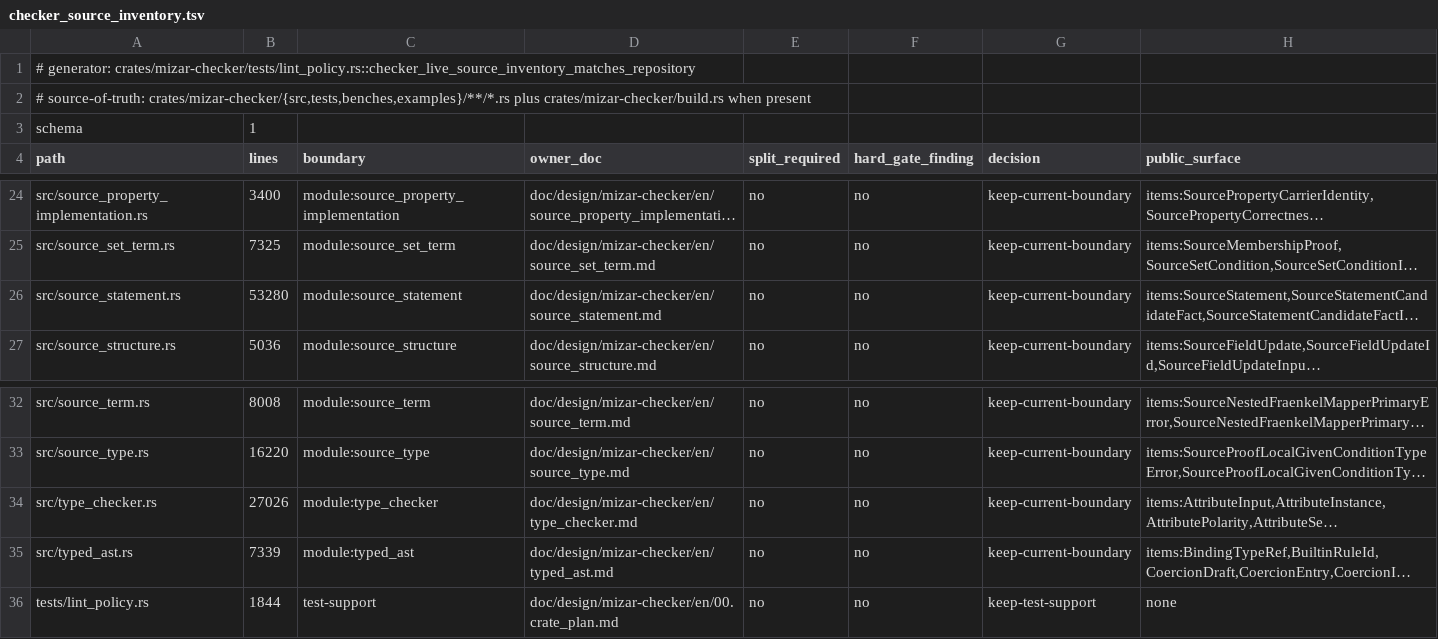
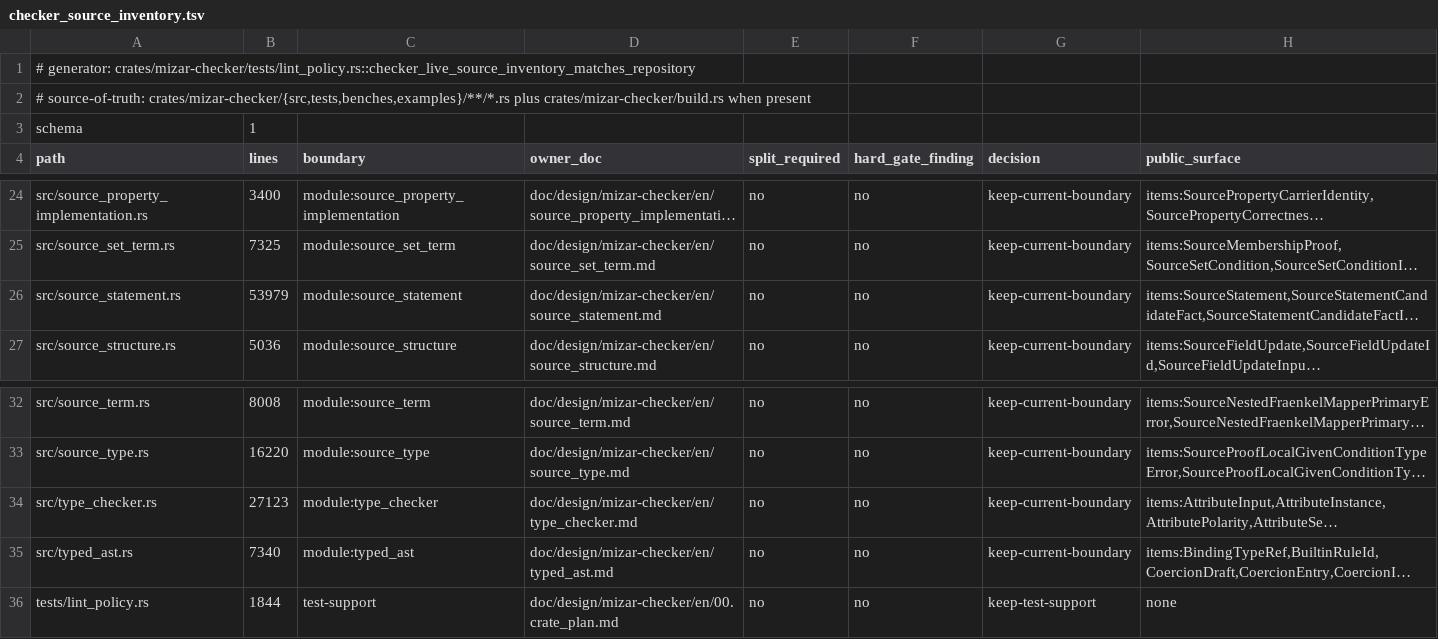
Before and after one commit to aabaa/mizar-evo, a TSV file: doc/design/mizar-checker/checker_source_inventory.tsv, drawn as a sheet; only a part is shown, gaps mark what is left out; long unchanged cells end in …; the diff names each change by its address in the sheet, - before the commit and + after, or states it on an @@ line.

Commit message:
feat: transport original-source descendant statement citations
Replace B5A production fixture profiles with authenticated whole-source
statement/reference construction, branching scopes and full label replay.
Retire raw runner/setter admissions; retain causal legacy coverage privately.
No proof acceptance, public API, corpus or semantic-credit changes.

SPEC/TEST/CODE/consistency: Sol high; TRUST: Astra high; repeated volume:
Luna xhigh, nothing further removable after sole raw helpers, unused imports
and private return fields were removed. Scoped gates 9/9; quality 98/100.
Reviewed test maintenance and genuine two-stage runtime RED evidence:
target/autonomous/statement-b5a-readiness/{test-maintenance-proposal.md,
stage1-red-repeat-1.log,stage2-red-repeat-1.log,final-reviews.json}.
Fmt, all-target/all-feature Clippy -D warnings and affected checks passed.
Unfiltered cargo test: 102 groups, 5087 passed, 0 failed/ignored/filtered,
473.764s; immutable tree 196b2f927ce5b3cadaaa6bc1ebe10d7a363a7757.
Luna medium independently audited full log, tree/index and volume;
evidence: target/autonomous/statement-b5a-readiness/full-audit.json.
Last full-success tree is this candidate; pending completed tasks: 0.

volume: prod +2112 test +297 doc +84

```diff
--- a/doc/design/mizar-checker/checker_source_inventory.tsv
+++ b/doc/design/mizar-checker/checker_source_inventory.tsv
-B26 (lines): 53280
+B26 (lines): 53979
-B34 (lines): 27026
+B34 (lines): 27123
-B35 (lines): 7339
+B35 (lines): 7340
```
Also changed, not shown: 28 other files.
